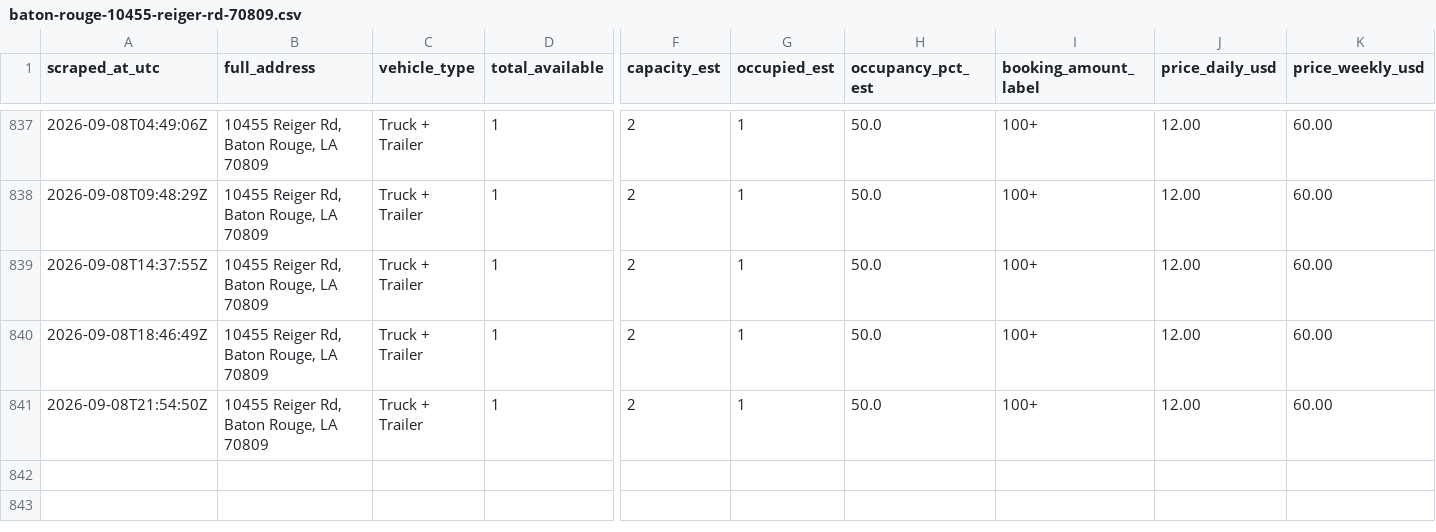
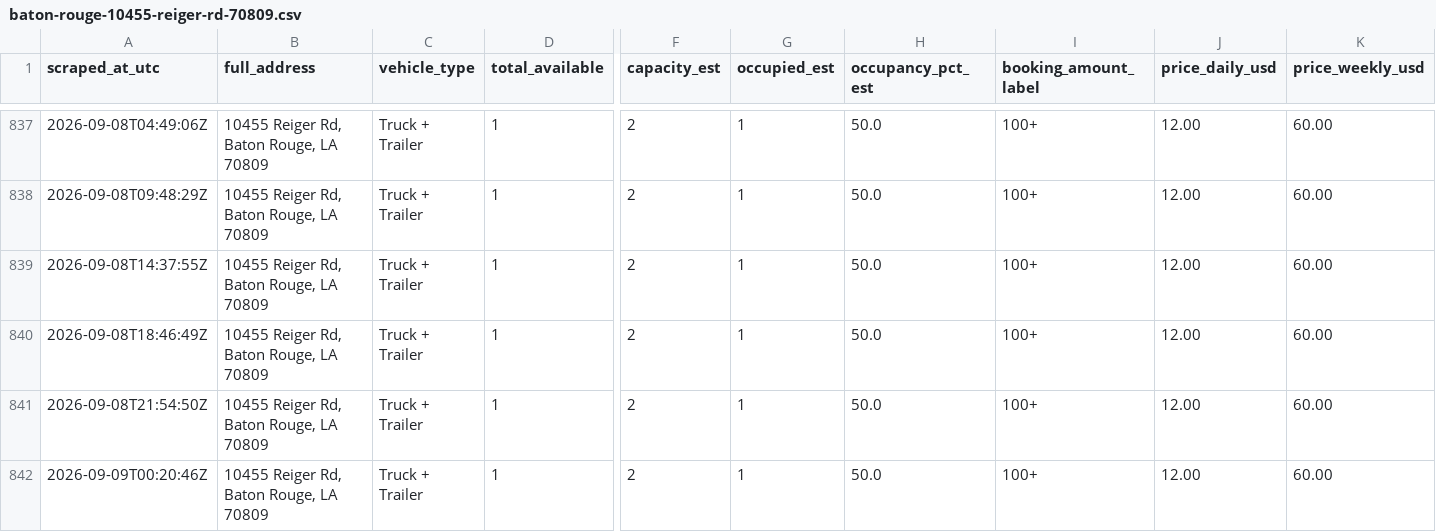
Before and after one commit to honorhomebuyers-jpg/Truck-scrapper, a CSV file: scraper/data/listings/baton-rouge-10455-reiger-rd-70809.csv, drawn as a sheet; only a part is shown, gaps mark what is left out; rows hold the shown columns only; the diff names each change by its address in the sheet, - before the commit and + after, or states it on an @@ line.

```diff
--- a/scraper/data/listings/baton-rouge-10455-reiger-rd-70809.csv
+++ b/scraper/data/listings/baton-rouge-10455-reiger-rd-70809.csv
+row 842: 2026-09-09T00:20:46Z | 10455 Reiger Rd, Baton Rouge, LA 70809 | Truck + Trailer | 1 | 2 | 1 | 50.0 | 100+ | 12.00 | 60.00
```
Also changed, not shown: scraper/data/listings/baton-rouge-14015-florida-blvd-70819.csv, scraper/data/listings/baton-rouge-2392-e-smiley-ave-70806.csv, 16 other files.
